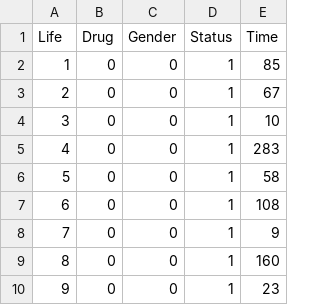
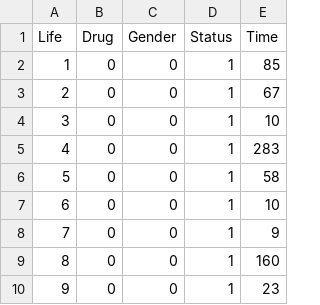
Before and after one commit to taipahuchu/demo_repo, a CSV file: CS2B_Apr_21_Qu_3_Data.csv, drawn as a sheet; only a part is shown.

Commit message:
Update CS2B_Apr_21_Qu_3_Data.csv

```diff
--- a/CS2B_Apr_21_Qu_3_Data.csv
+++ b/CS2B_Apr_21_Qu_3_Data.csv
@@ -6,3 +6,3 @@ Life,Drug,Gender,Status,Time
 5,0,0,1,58
-6,0,0,1,108
+6,0,0,1,10
 7,0,0,1,9
```
